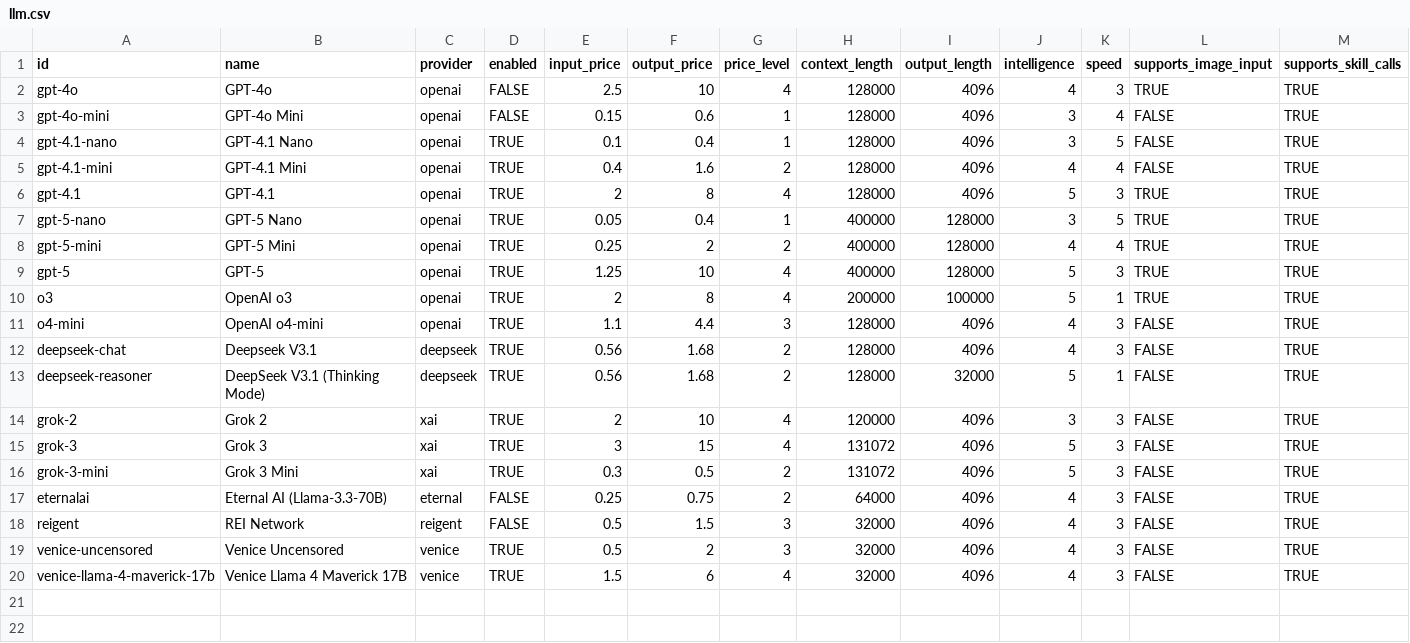
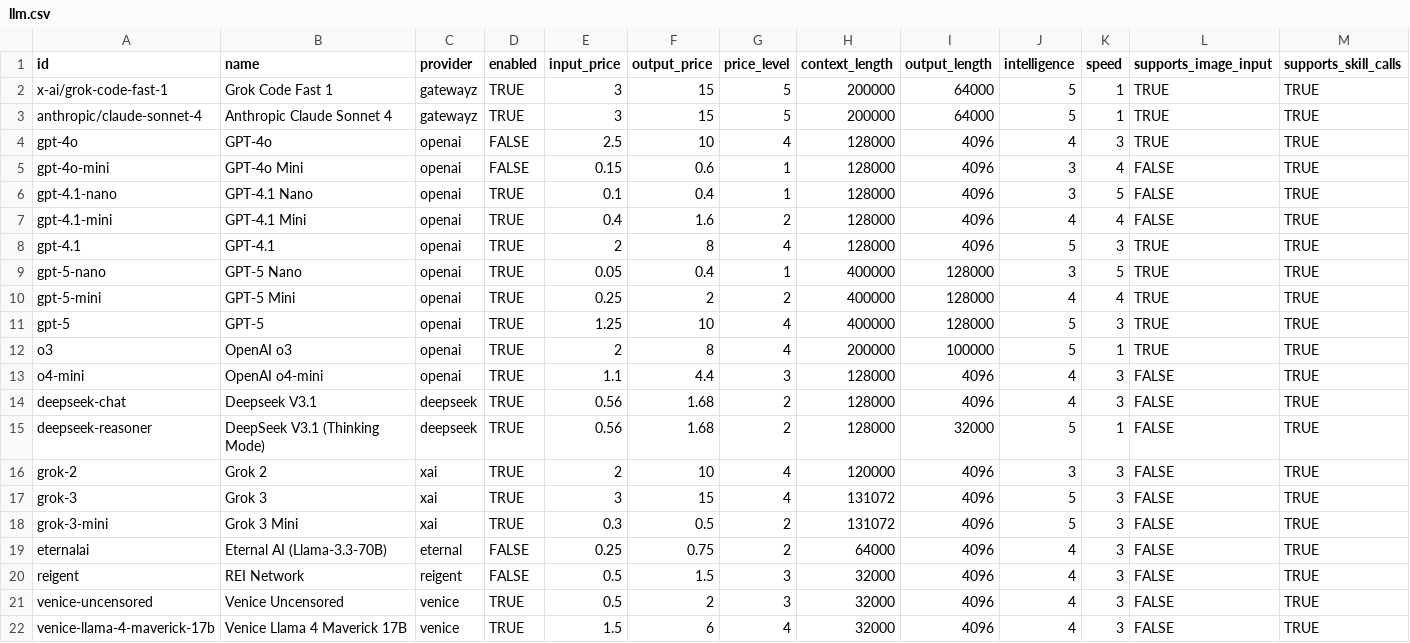
Before and after one commit to crestalnetwork/intentkit, a CSV file: intentkit/models/llm.csv, drawn as a sheet; only a part is shown; rows hold the shown columns only; the diff names each change by its address in the sheet, - before the commit and + after, or states it on an @@ line.

```diff
--- a/intentkit/models/llm.csv
+++ b/intentkit/models/llm.csv
+row 2: x-ai/grok-code-fast-1 | Grok Code Fast 1 | gatewayz | TRUE | 3 | 15 | 5 | 200000 | 64000 | 5 | 1 | TRUE | TRUE
+row 3: anthropic/claude-sonnet-4 | Anthropic Claude Sonnet 4 | gatewayz | TRUE | 3 | 15 | 5 | 200000 | 64000 | 5 | 1 | TRUE | TRUE
```
Also changed, not shown: 3 other files.
